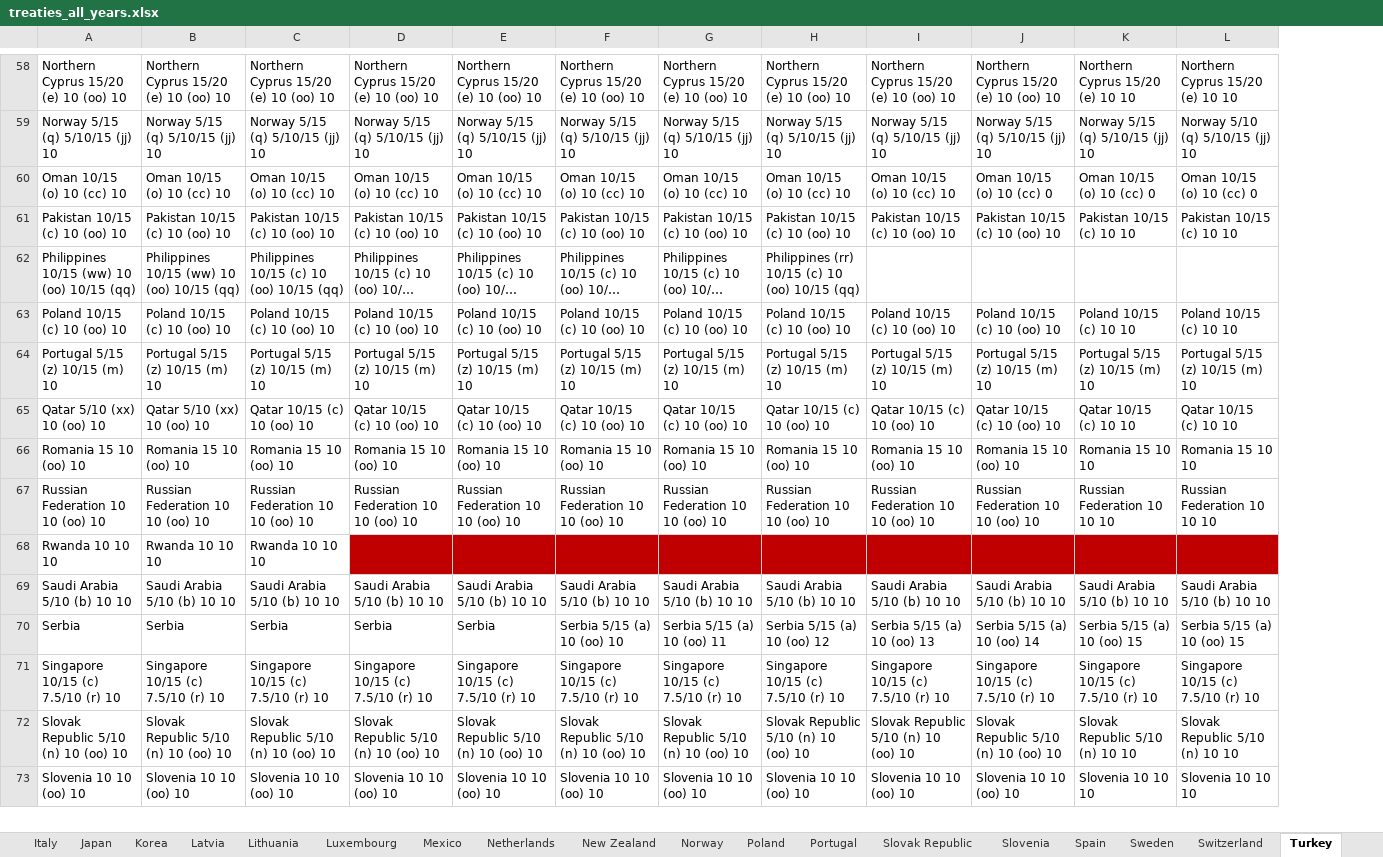
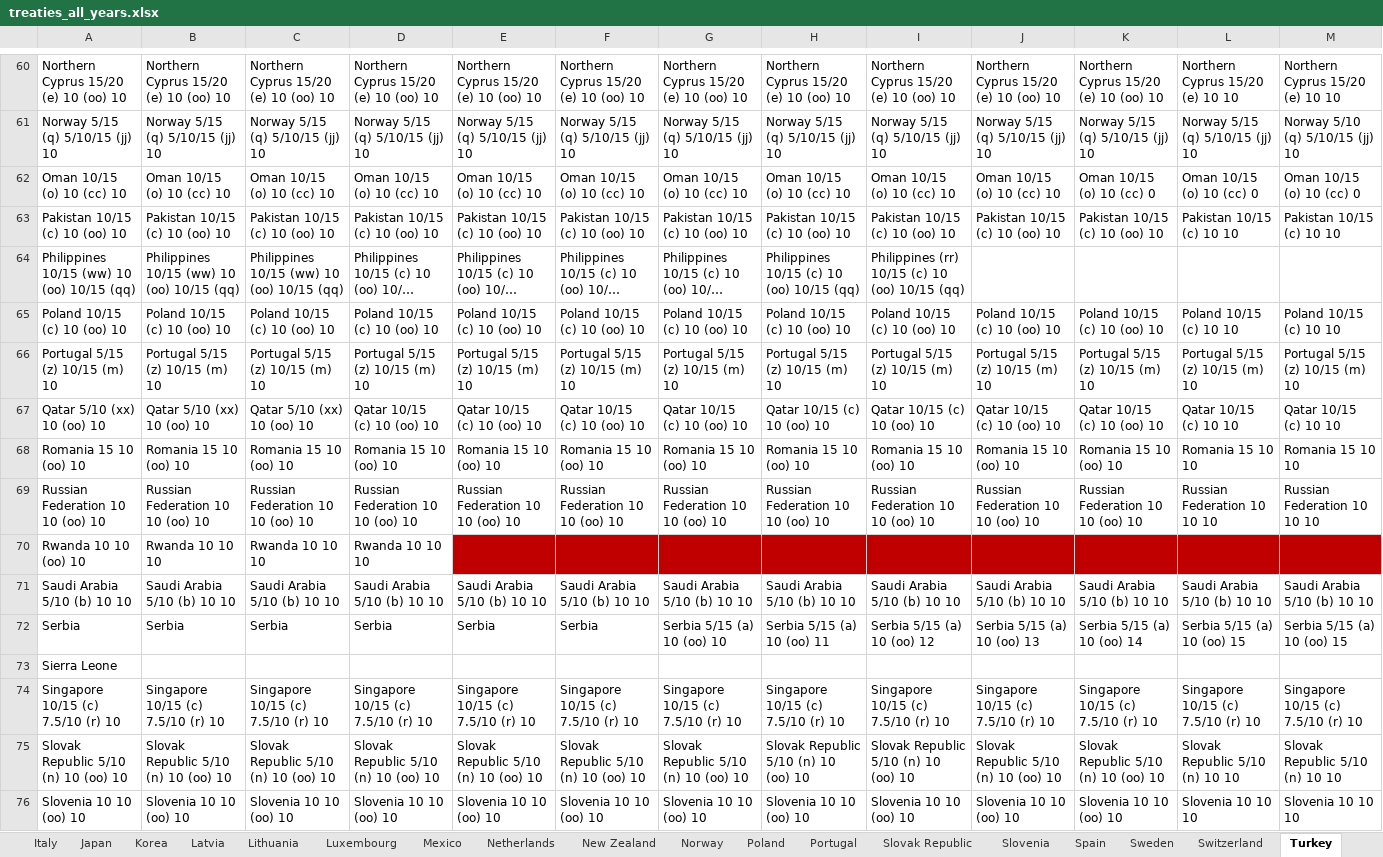
Before and after one commit to TaxFoundation/international-tax-competitiveness-index, an Excel workbook: source_data/treaties_all_years.xlsx, sheet Turkey, drawn as a sheet; only a part is shown, gaps mark what is left out; long unchanged cells end in …; values as stored, in another font and other column widths than the file's, no borders; conditional formats not drawn; addresses are those after the commit; the diff covers the shown part only; the diff names each change by its address in the sheet, - before the commit and + after, or states it on an @@ line.

```diff
--- a/source_data/treaties_all_years.xlsx (sheet Turkey)
+++ b/source_data/treaties_all_years.xlsx (sheet Turkey)
+column K, rows 60-72: Northern Cyprus 15/20 (e) 10 (oo) 10 | Norway 5/15 (q) 5/10/15 (jj) 10 | Oman 10/15 (o) 10 (cc) 0 | Pakistan 10/15 (c) 10 (oo) 10 |  | Poland 10/15 (c) 10 (oo) 10 | Portugal 5/15 (z) 10/15 (m) 10 | Qatar 10/15 (c) 10 (oo) 10 | Romania 15 10 (oo) 10 | Russian Federation 10 10 (oo) 10 |  | Saudi Arabia 5/10 (b) 10 10 | Serbia 5/15 (a) 10 (oo) 14; rows 74-76: Singapore 10/15 (c) 7.5/10 (r) 10 | Slovak Republic 5/10 (n) 10 (oo) 10 | Slovenia 10 10 (oo) 10
-J62: Oman 10/15 (o) 10 (cc) 0
+J62: Oman 10/15 (o) 10 (cc) 10
-C64: Philippines 10/15 (c) 10 (oo) 10/15 (qq)
+C64: Philippines 10/15 (ww) 10 (oo) 10/15 (qq)
-H64: Philippines (rr) 10/15 (c) 10 (oo) 10/15 (qq)
+H64: Philippines 10/15 (c) 10 (oo) 10/15 (qq)
-I64: (empty)
+I64: Philippines (rr) 10/15 (c) 10 (oo) 10/15 (qq)
-C67: Qatar 10/15 (c) 10 (oo) 10
+C67: Qatar 5/10 (xx) 10 (oo) 10
-A70: Rwanda 10 10 10
+A70: Rwanda 10 10 (oo) 10
-D70: (empty)
+D70: Rwanda 10 10 10
-D70 fill: #C00000
+D70 fill: none
-F72: Serbia 5/15 (a) 10 (oo) 10
+F72: Serbia
-G72: Serbia 5/15 (a) 10 (oo) 11
+G72: Serbia 5/15 (a) 10 (oo) 10
-H72: Serbia 5/15 (a) 10 (oo) 12
+H72: Serbia 5/15 (a) 10 (oo) 11
-I72: Serbia 5/15 (a) 10 (oo) 13
+I72: Serbia 5/15 (a) 10 (oo) 12
-J72: Serbia 5/15 (a) 10 (oo) 14
+J72: Serbia 5/15 (a) 10 (oo) 13
+row 73: Sierra Leone
```
Also changed, not shown: 7 added rows, 3 removed rows, 41 edited cells and cell formats elsewhere in this sheet, sheet Canada, sheet Slovenia, sheet Poland, sheet Czech Republic, sheet Luxembourg, sheet France, 32 more sheets, formulas that keep their value.
